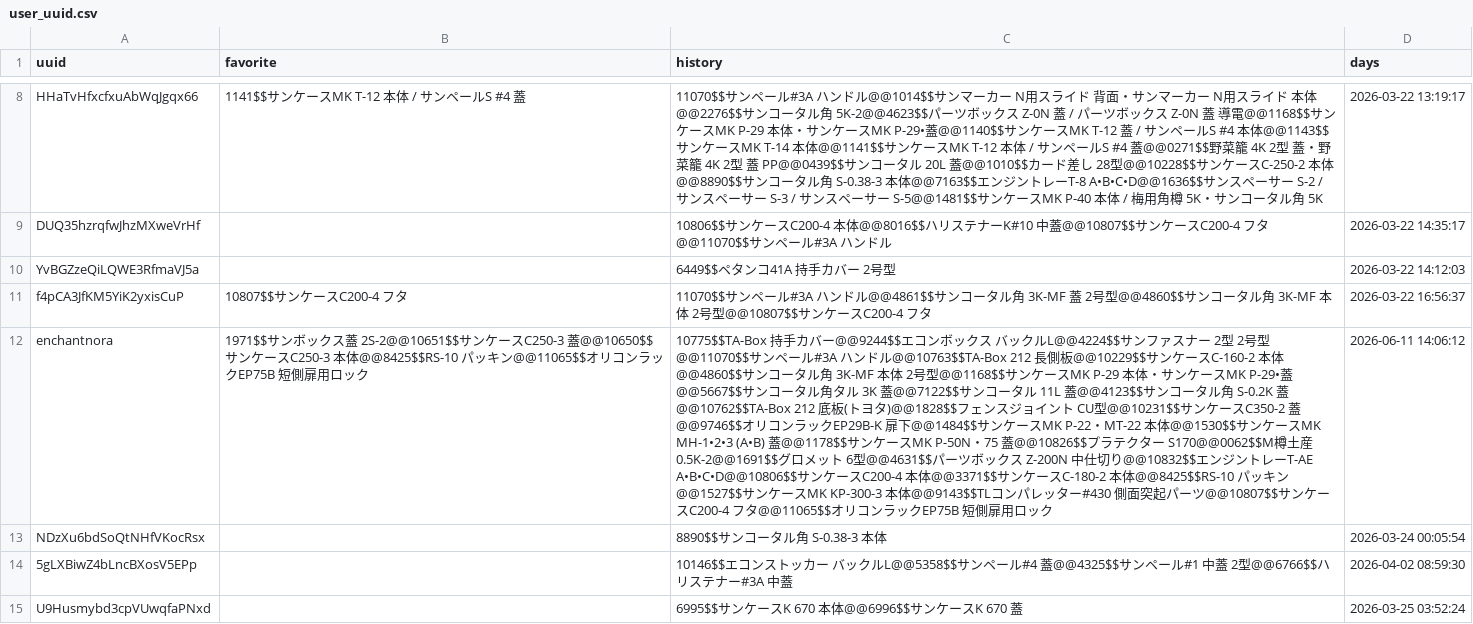
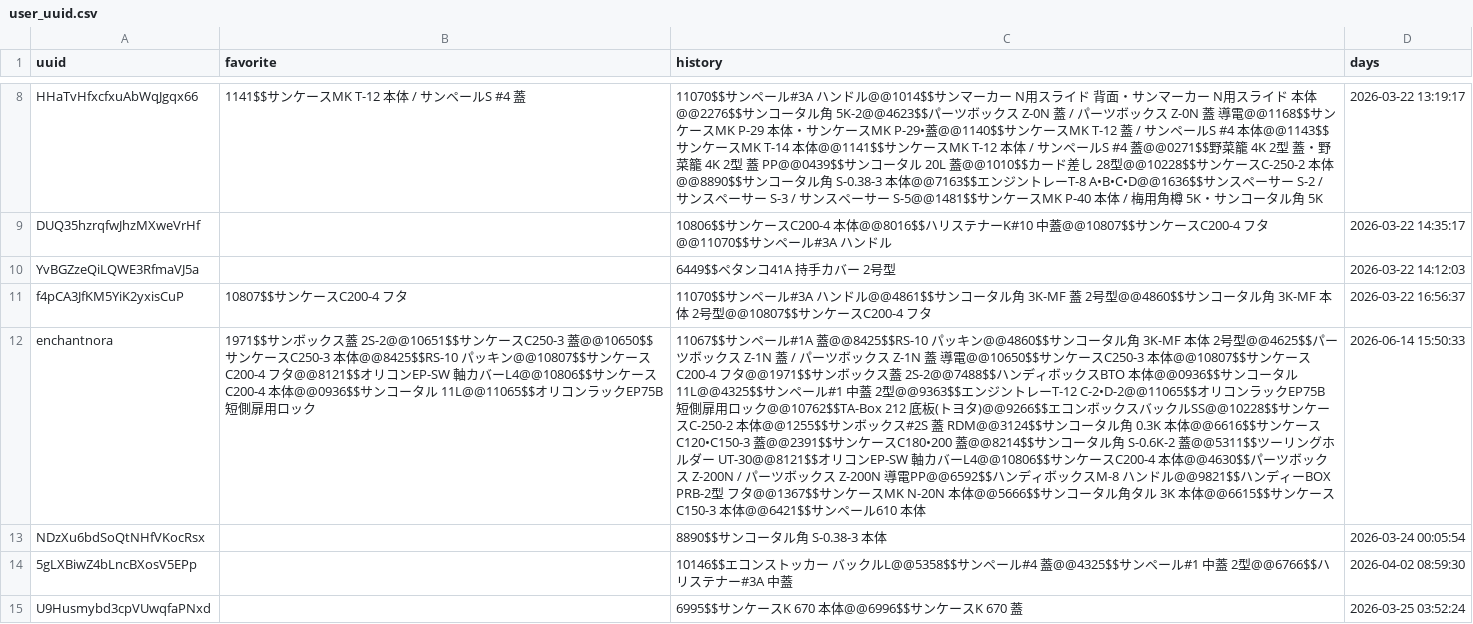
Before and after one commit to enchantnora/api, a CSV file: csv/user_uuid.csv, drawn as a sheet; only a part is shown, gaps mark what is left out; the diff covers the shown part only; the diff names each change by its address in the sheet, - before the commit and + after, or states it on an @@ line.

```diff
--- a/csv/user_uuid.csv
+++ b/csv/user_uuid.csv
-B12 (favorite): …パッキン@@11065$$オリコン…
+B12 (favorite): …パッキン@@10807$$サンケースC200-4 フタ@@8121$$オリコンEP-SW 軸カバーL4@@10806$$サンケースC200-4 本体@@0936$$サンコータル 11L@@11065$$オリコン…
-C12 (history): 10775$$TA-Box 持手カバー@@9244$$エコンボックス バックルL@@4224$$サンファスナー 2型 2号型@@11070$$サンペール#3A ハンドル@@10763$$TA-Box 212 長側板@@10229$$サンケースC-160-2 本体@@4860$$サンコータル角 3K-MF 本体 2号型@@1168$$サンケースMK P-29 本体・サンケースMK P-29•蓋@@5667$$サンコータル角タル 3K 蓋@@7122$$サンコータル 11L 蓋@@4123$$サンコータル角 S-0.2K 蓋@@10762$$TA-Box 212 底板(トヨタ)@@1828$$フェンスジョイント CU型@@10231$$サンケースC350-2 蓋@@9746$$オリコンラックEP29B-K 扉下@@1484$$サンケースMK P-22・MT-22 本体@@1530$$サンケースMK MH-1•2•3 (A•B) 蓋@@1178$$サンケースMK P-50N・75 蓋@@10826$$プラテクター S170@@0062$$M樽土産 0.5K-2@@1691$$グロメット 6型@@4631$$パーツボックス Z-200N 中仕切り@@10832$$エンジントレーT-AE A•B•C•D@@10806$$サンケースC200-4 本体@@3371$$サンケースC-180-2 本体@@8425$$RS-10 パッキン@@1527$$サンケースMK KP-300-3 本体@@9143$$TLコンパレッター#430 側面突起パーツ@@10807$$サンケースC200-4 フタ@@11065$$オリコンラックEP75B 短側扉用ロック
+C12 (history): 11067$$サンペール#1A 蓋@@8425$$RS-10 パッキン@@4860$$サンコータル角 3K-MF 本体 2号型@@4625$$パーツボックス Z-1N 蓋 / パーツボックス Z-1N 蓋 導電@@10650$$サンケースC250-3 本体@@10807$$サンケースC200-4 フタ@@1971$$サンボックス蓋 2S-2@@7488$$ハンディボックスBTO 本体@@0936$$サンコータル 11L@@4325$$サンペール#1 中蓋 2型@@9363$$エンジントレーT-12 C-2•D-2@@11065$$オリコンラックEP75B 短側扉用ロック@@10762$$TA-Box 212 底板(トヨタ)@@9266$$エコンボックスバックルSS@@10228$$サンケースC-250-2 本体@@1255$$サンボックス#2S 蓋 RDM@@3124$$サンコータル角 0.3K 本体@@6616$$サンケースC120•C150-3 蓋@@2391$$サンケースC180•200 蓋@@8214$$サンコータル角 S-0.6K-2 蓋@@5311$$ツーリングホルダー UT-30@@8121$$オリコンEP-SW 軸カバーL4@@10806$$サンケースC200-4 本体@@4630$$パーツボックス Z-200N / パーツボックス Z-200N 導電PP@@6592$$ハンディボックスM-8 ハンドル@@9821$$ハンディーBOX PRB-2型 フタ@@1367$$サンケースMK N-20N 本体@@5666$$サンコータル角タル 3K 本体@@6615$$サンケースC150-3 本体@@6421$$サンペール610 本体
-D12 (days): 2026-06-11 14:06:12
+D12 (days): 2026-06-14 15:50:33
```
Also changed, not shown: 6 edited cells elsewhere in this file, csv/data.csv, csv/memo.csv, 10 other files.
